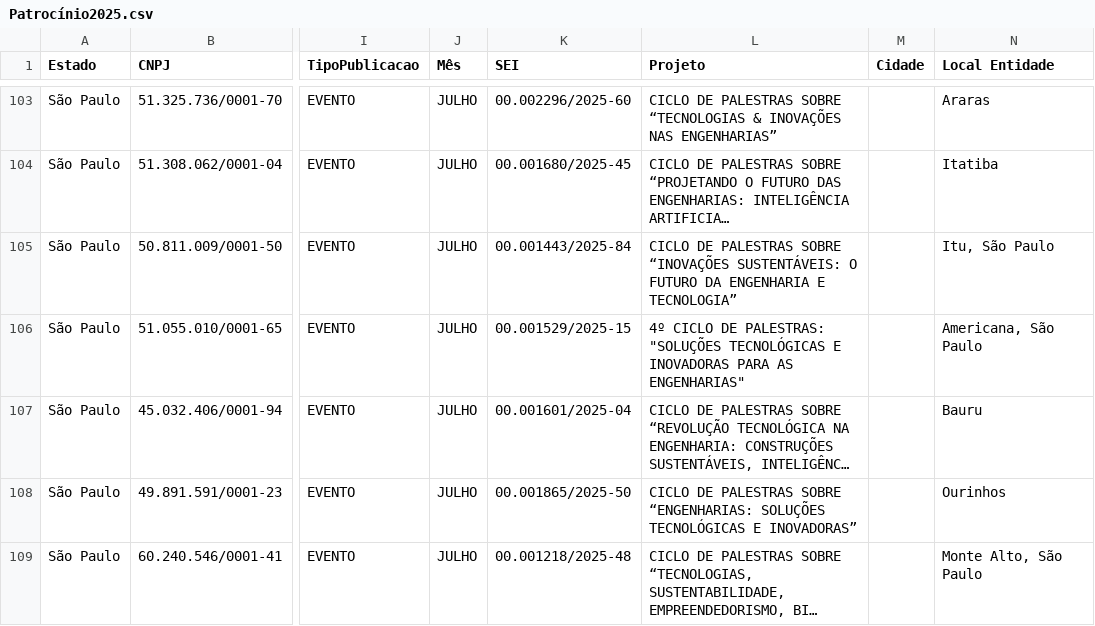
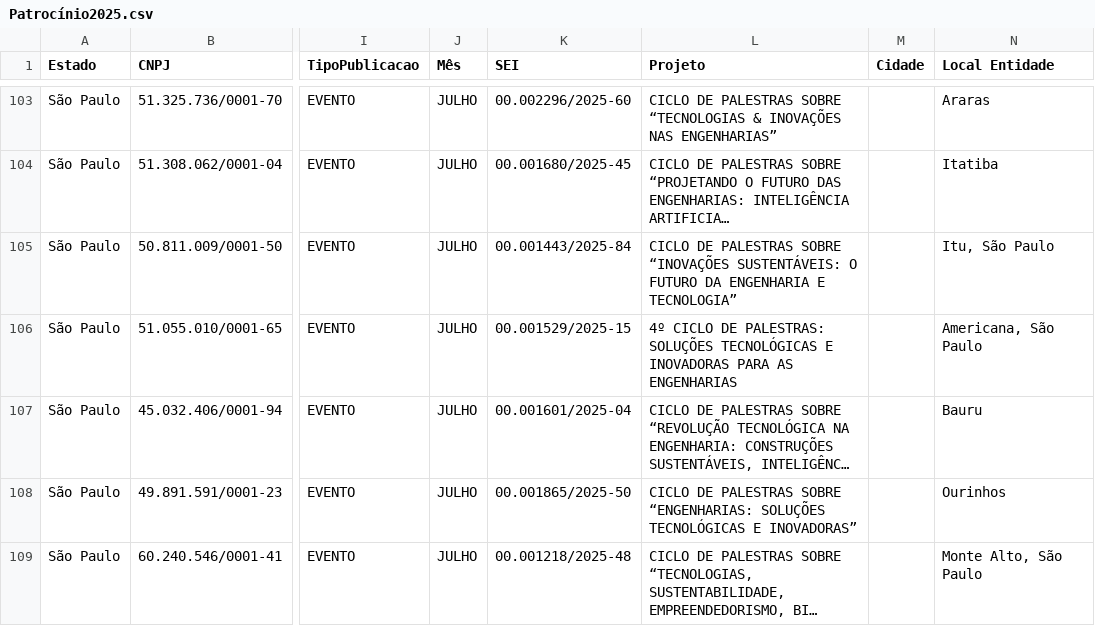
Before and after one commit to henriquesfern/Fomento26, a CSV file: Patrocínio2025.csv, drawn as a sheet; only a part is shown, gaps mark what is left out; long unchanged cells end in …; the diff names each change by its address in the sheet, - before the commit and + after, or states it on an @@ line.

Commit message:
Update Patrocínio2025.csv

```diff
--- a/Patrocínio2025.csv
+++ b/Patrocínio2025.csv
-L106 (Projeto): …DE PALESTRAS: "SOLUÇÕES TECNOLÓGICAS E INOVADORAS PARA AS ENGENHARIAS"
+L106 (Projeto): …DE PALESTRAS: SOLUÇÕES TECNOLÓGICAS E INOVADORAS PARA AS ENGENHARIAS
```
